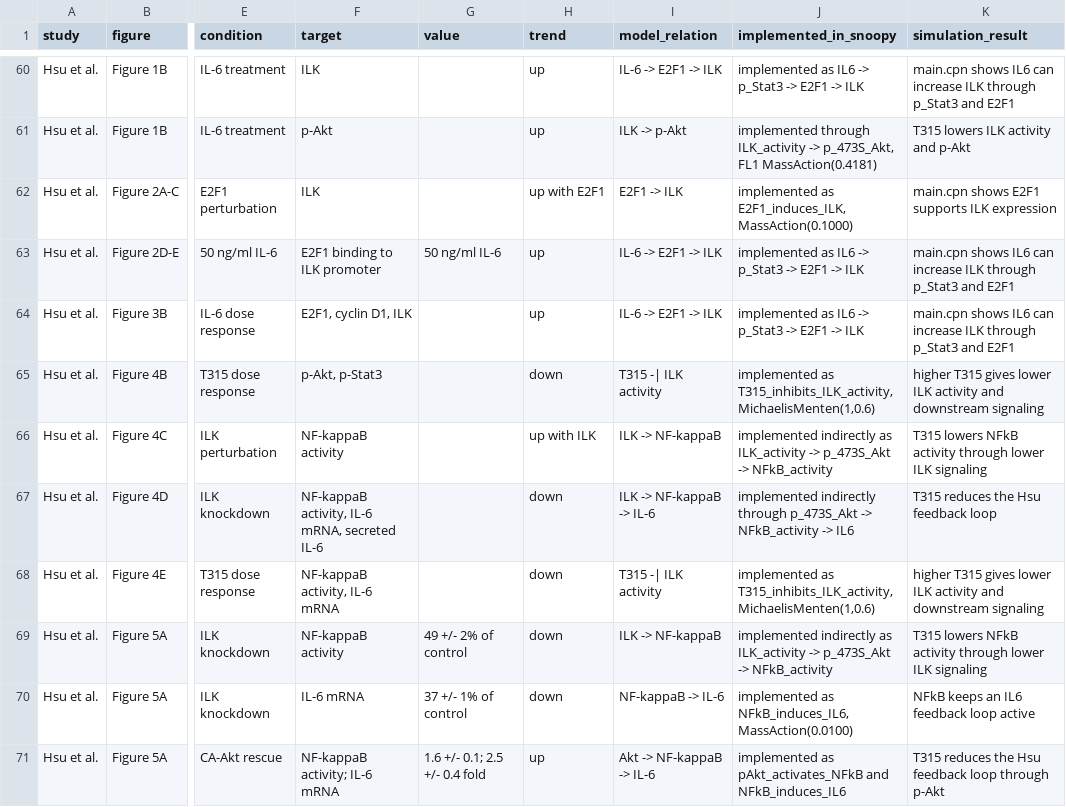
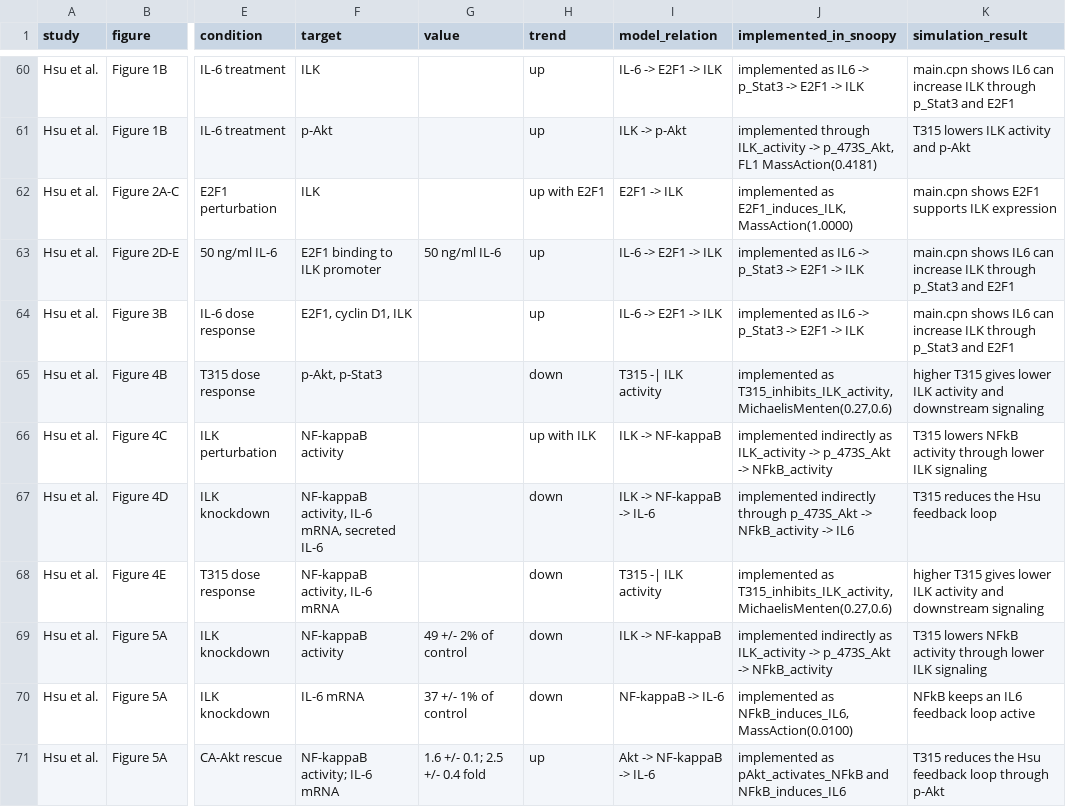
Before and after one commit to SemdeGroot/BM-Project, a CSV file: experimental-data/raw_transition_evidence.csv, drawn as a sheet; only a part is shown, gaps mark what is left out; the diff covers the shown part only; the diff names each change by its address in the sheet, - before the commit and + after, or states it on an @@ line.

Commit message:
update csv file with implementation choices

```diff
--- a/experimental-data/raw_transition_evidence.csv
+++ b/experimental-data/raw_transition_evidence.csv
-J62 (implemented_in_snoopy): …as E2F1_induces_ILK, MassAction(0.1000)
+J62 (implemented_in_snoopy): …as E2F1_induces_ILK, MassAction(1.0000)
-J65 (implemented_in_snoopy): …as T315_inhibits_ILK_activity, MichaelisMenten(1,0.6)
+J65 (implemented_in_snoopy): …as T315_inhibits_ILK_activity, MichaelisMenten(0.27,0.6)
-J68 (implemented_in_snoopy): …as T315_inhibits_ILK_activity, MichaelisMenten(1,0.6)
+J68 (implemented_in_snoopy): …as T315_inhibits_ILK_activity, MichaelisMenten(0.27,0.6)
```
Also changed, not shown: 18 edited cells elsewhere in this file.
